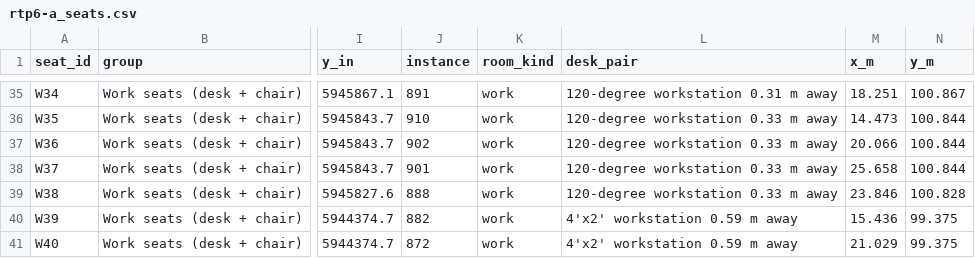
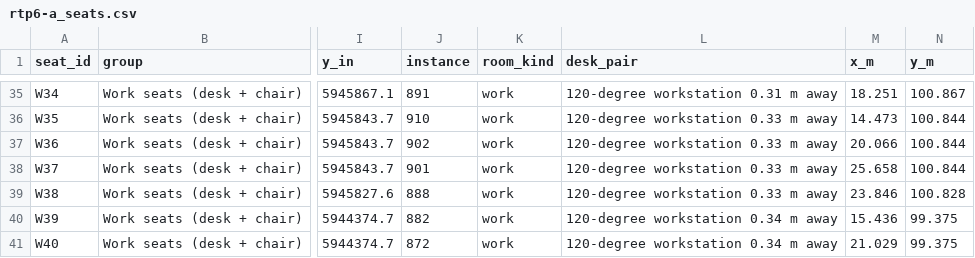
Before and after one commit to contactautopilotoffices-oss/atlas, a CSV file: airoli-rtp/rtp6-a/rtp6-a_seats.csv, drawn as a sheet; only a part is shown, gaps mark what is left out; the diff covers the shown part only; the diff names each change by its address in the sheet, - before the commit and + after, or states it on an @@ line.

```diff
--- a/airoli-rtp/rtp6-a/rtp6-a_seats.csv
+++ b/airoli-rtp/rtp6-a/rtp6-a_seats.csv
-L40:L41 (desk_pair): 4'x2' workstation 0.59 m away
+L40:L41 (desk_pair): 120-degree workstation 0.34 m away
```
Also changed, not shown: 33 edited cells elsewhere in this file, airoli-rtp/rtp6-a/rtp6-a_legend.csv, airoli-rtp/rtp6-a/rtp6-a_walkways.csv, 33 other files.
